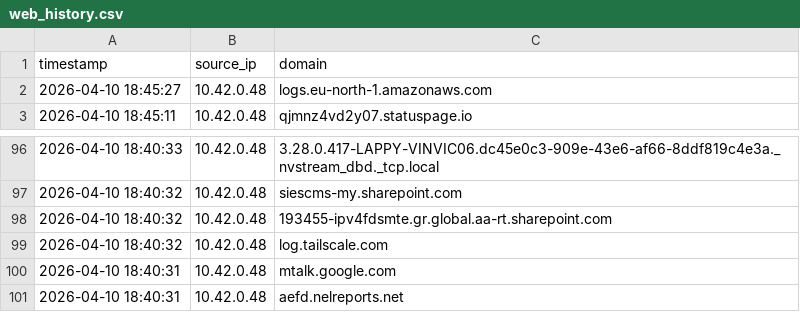
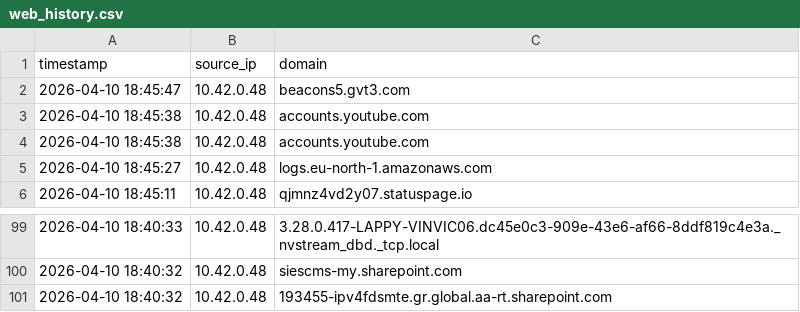
Before and after one commit to vinayak-salian/honeypot-idps, a CSV file: logs/web_history.csv, drawn as a sheet; only a part is shown, gaps mark what is left out.

```diff
--- a/logs/web_history.csv
+++ b/logs/web_history.csv
@@ -1,2 +1,5 @@
 timestamp,source_ip,domain
+"2026-04-10 18:45:47",10.42.0.48,beacons5.gvt3.com
+"2026-04-10 18:45:38",10.42.0.48,accounts.youtube.com
+"2026-04-10 18:45:38",10.42.0.48,accounts.youtube.com
 "2026-04-10 18:45:27",10.42.0.48,logs.eu-north-1.amazonaws.com
@@ -98,4 +101 @@ timestamp,source_ip,domain
 "2026-04-10 18:40:32",10.42.0.48,193455-ipv4fdsmte.gr.global.aa-rt.sharepoint.com
-"2026-04-10 18:40:32",10.42.0.48,log.tailscale.com
-"2026-04-10 18:40:31",10.42.0.48,mtalk.google.com
-"2026-04-10 18:40:31",10.42.0.48,aefd.nelreports.net
```
Also changed, not shown: logs/system_status.csv, logs/traffic_metrics.csv, 1 other file.
